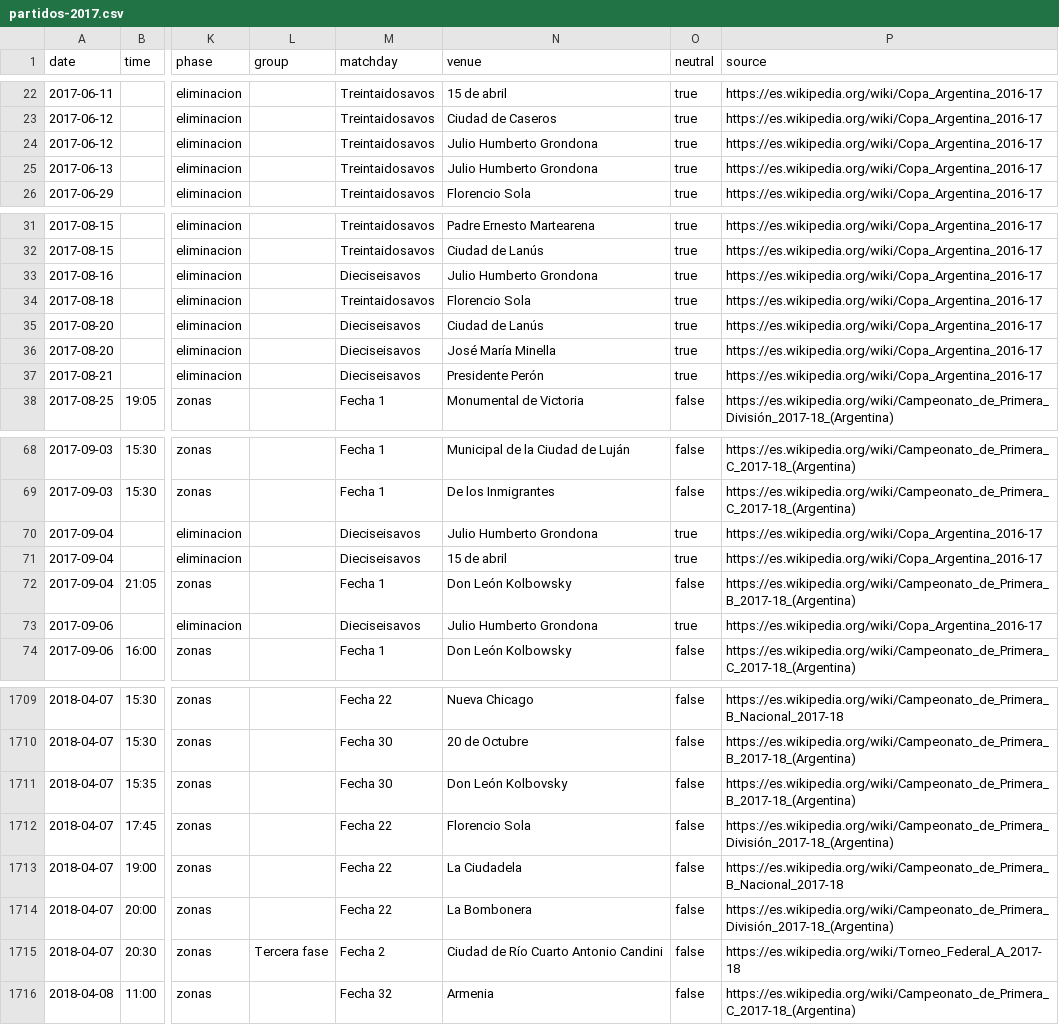
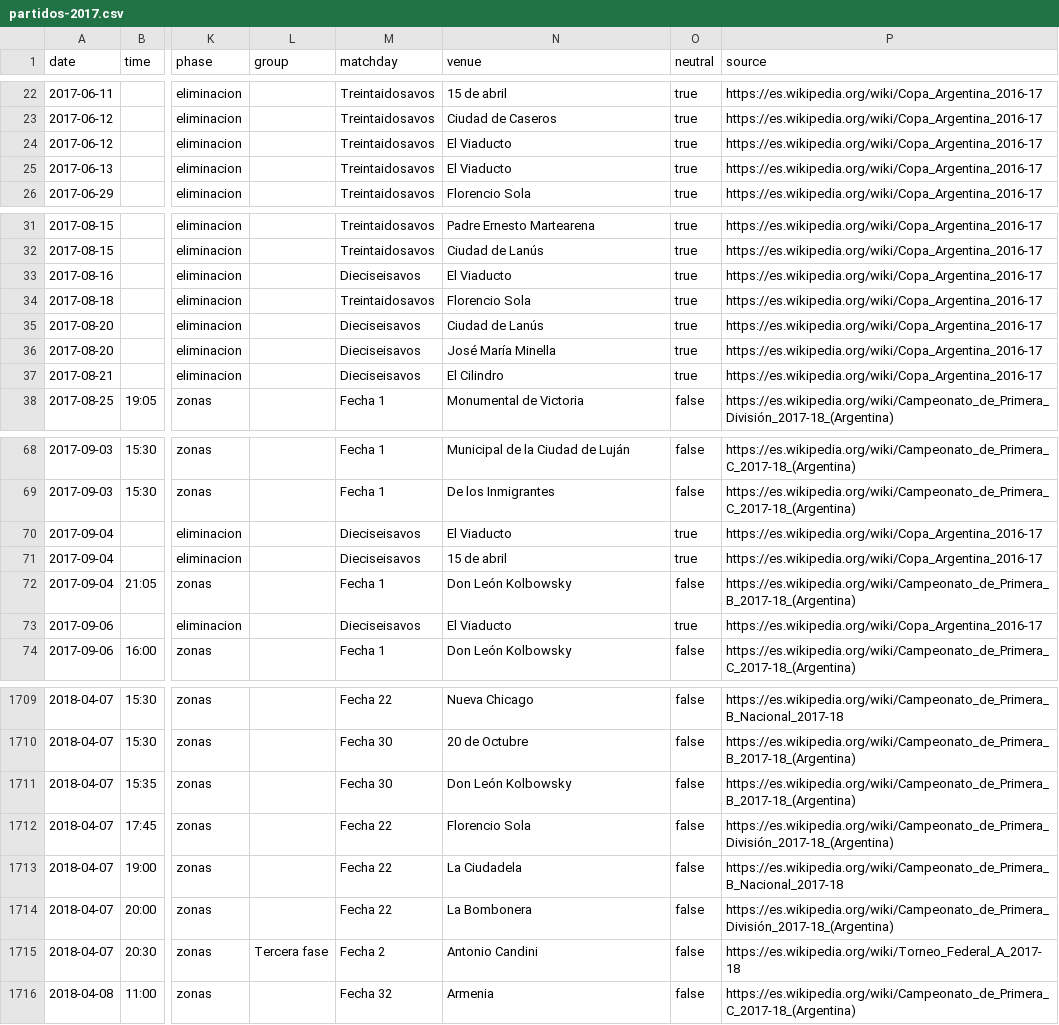
Before and after one commit to rhinoah/futbol-argentino-data, a CSV file: data/partidos-2017.csv, drawn as a sheet; only a part is shown, gaps mark what is left out; the diff covers the shown part only; the diff names each change by its address in the sheet, - before the commit and + after, or states it on an @@ line.

```diff
--- a/data/partidos-2017.csv
+++ b/data/partidos-2017.csv
-N24:N25 (venue): Julio Humberto Grondona
+N24:N25 (venue): El Viaducto
-N33 (venue): Julio Humberto Grondona
+N33 (venue): El Viaducto
-N37 (venue): Presidente Perón
+N37 (venue): El Cilindro
-N70 (venue): Julio Humberto Grondona
+N70 (venue): El Viaducto
-N73 (venue): Julio Humberto Grondona
+N73 (venue): El Viaducto
-N1711 (venue): Don León Kolbovsky
+N1711 (venue): Don León Kolbowsky
-N1715 (venue): Ciudad de Río Cuarto Antonio Candini
+N1715 (venue): Antonio Candini
```
Also changed, not shown: 23 edited cells elsewhere in this file, data/partidos-2013.csv, data/partidos-2015.csv, 38 other files.
